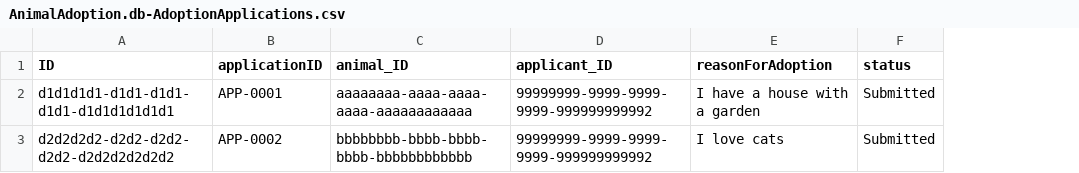
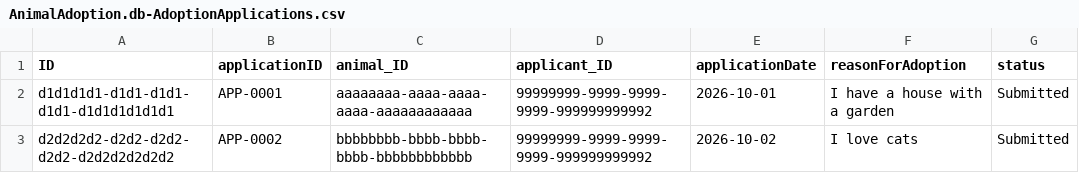
Before and after one commit to rishabhsinha3010/Sap_animal_tracker, a CSV file: db/data/AnimalAdoption.db-AdoptionApplications.csv, drawn as a sheet; the diff names each change by its address in the sheet, - before the commit and + after, or states it on an @@ line.

```diff
--- a/db/data/AnimalAdoption.db-AdoptionApplications.csv
+++ b/db/data/AnimalAdoption.db-AdoptionApplications.csv
+column E (applicationDate), rows 2-3: 2026-10-01 | 2026-10-02
```
Also changed, not shown: 4 other files.
